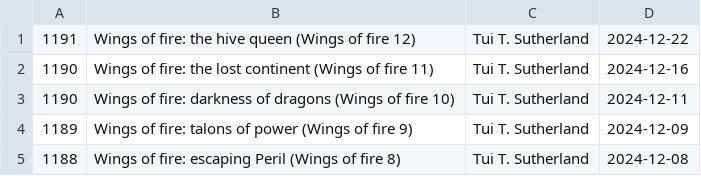
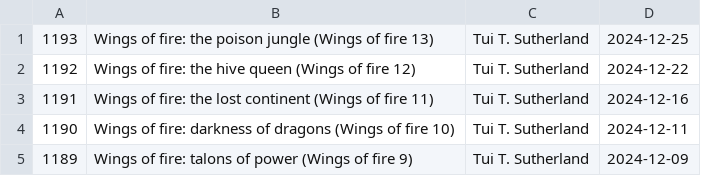
Before and after one commit to talopine/Gloomy-Octopus-Blog, a CSV file: content/pages/booklist/booklist.csv, drawn as a sheet; only a part is shown; the shorter side is filled out with more unchanged rows.

Commit message:
Update booklist.csv

```diff
--- a/content/pages/booklist/booklist.csv
+++ b/content/pages/booklist/booklist.csv
@@ -1,3 +1,4 @@
-1191,Wings of fire: the hive queen (Wings of fire 12),Tui T. Sutherland,2024-12-22
-1190,Wings of fire: the lost continent (Wings of fire 11),Tui T. Sutherland,2024-12-16
+1193,Wings of fire: the poison jungle (Wings of fire 13),Tui T. Sutherland,2024-12-25
+1192,Wings of fire: the hive queen (Wings of fire 12),Tui T. Sutherland,2024-12-22
+1191,Wings of fire: the lost continent (Wings of fire 11),Tui T. Sutherland,2024-12-16
 1190,Wings of fire: darkness of dragons (Wings of fire 10),Tui T. Sutherland,2024-12-11
```
